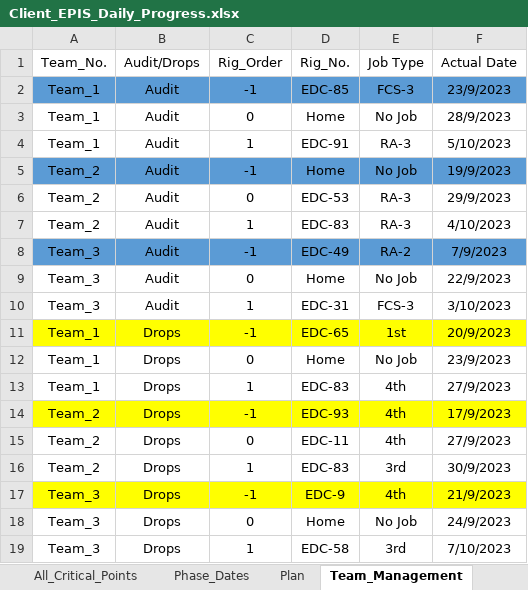
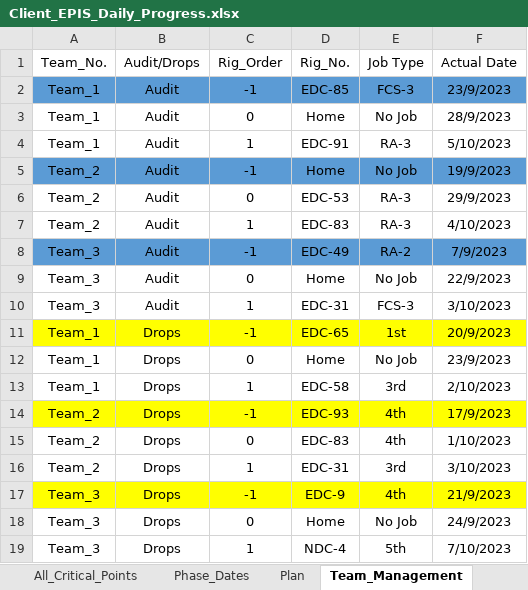
Before and after one commit to EPIS2023/KPC_EPIS_Follow_Up, an Excel workbook: Client_EPIS_Daily_Progress.xlsx, sheet Team_Management, drawn as a sheet; values as stored, in another font and other column widths than the file's, no borders; the diff names each change by its address in the sheet, - before the commit and + after, or states it on an @@ line.

```diff
--- a/Client_EPIS_Daily_Progress.xlsx (sheet Team_Management)
+++ b/Client_EPIS_Daily_Progress.xlsx (sheet Team_Management)
-D13 (Rig_No.): EDC-83
+D13 (Rig_No.): EDC-58
-E13 (Job Type): 4th
+E13 (Job Type): 3rd
-F13 (Actual Date): 27/9/2023
+F13 (Actual Date): 2/10/2023
-D15 (Rig_No.): EDC-11
+D15 (Rig_No.): EDC-83
-F15 (Actual Date): 27/9/2023
+F15 (Actual Date): 1/10/2023
-D16 (Rig_No.): EDC-83
+D16 (Rig_No.): EDC-31
-F16 (Actual Date): 30/9/2023
+F16 (Actual Date): 3/10/2023
-D19 (Rig_No.): EDC-58
+D19 (Rig_No.): NDC-4
-E19 (Job Type): 3rd
+E19 (Job Type): 5th
```
Also changed, not shown: sheet All_Critical_Points, sheet Drops_Teams_Follow_Up, hidden cells.
